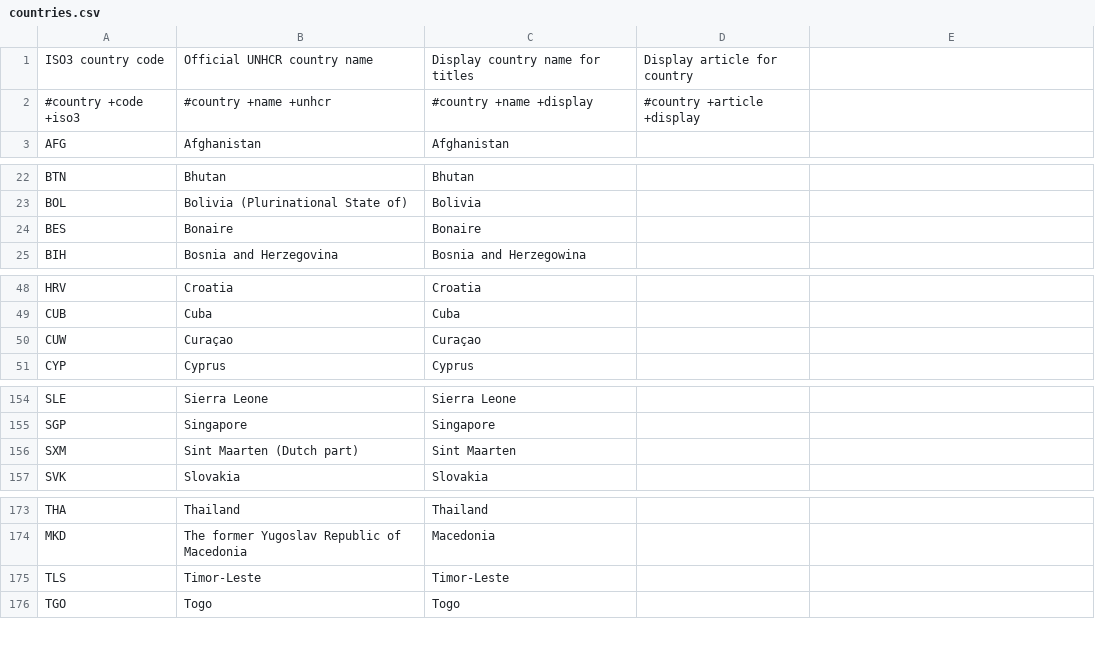
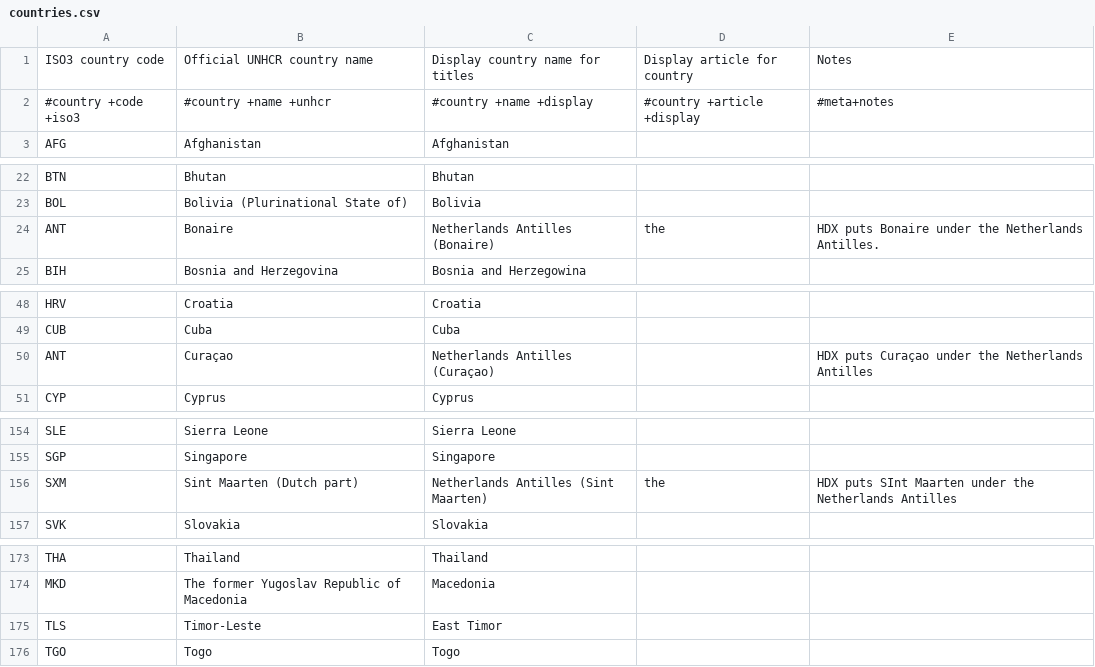
Before and after one commit to OCHA-DAP/unhcr-popstats, a CSV file: Inputs/countries.csv, drawn as a sheet; only a part is shown, gaps mark what is left out; removed rows and columns are numbered as before the commit, all else as after; the diff names each change by its address in the sheet, - before the commit and + after, or states it on an @@ line.

Commit message:
Updated the country map.

```diff
--- a/Inputs/countries.csv
+++ b/Inputs/countries.csv
-E1: (empty)
+E1: Notes
-E2: (empty)
+E2: #meta+notes
-row 24: BES | Bonaire | Bonaire
+row 24: ANT | Bonaire | Netherlands Antilles (Bonaire) | the | HDX puts Bonaire under the Netherlands Antilles.
-row 50: CUW | Curaçao | Curaçao
+row 50: ANT | Curaçao | Netherlands Antilles (Curaçao) |  | HDX puts Curaçao under the Netherlands Antilles
-C156: Sint Maarten
+C156: Netherlands Antilles (Sint Maarten)
-D156: (empty)
+D156: the
-E156: (empty)
+E156: HDX puts SInt Maarten under the Netherlands Antilles
-C175: Timor-Leste
+C175: East Timor
```
